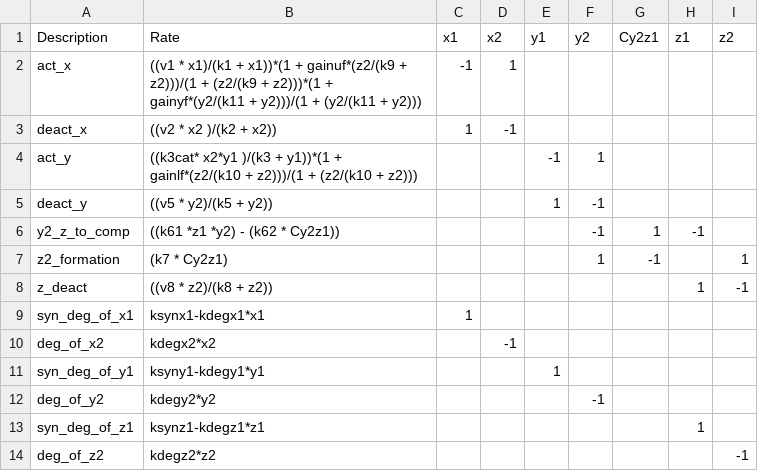
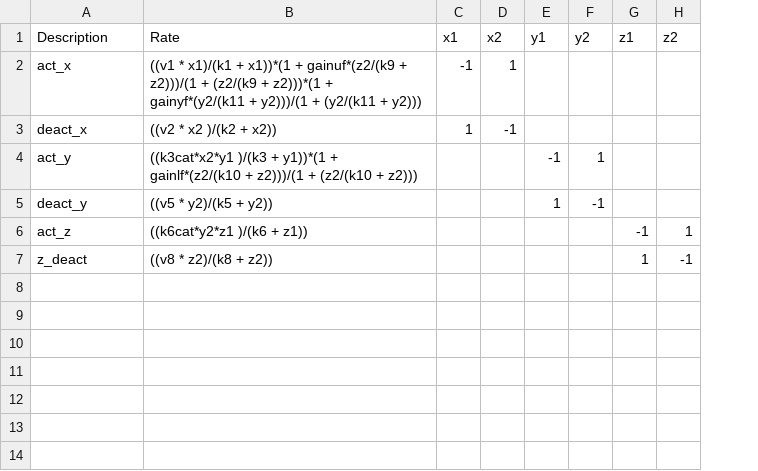
Before and after one commit to dlill/Simulations, a CSV file: Models/RegulatoryCascade/RegulatoryCascade.csv, drawn as a sheet; removed rows and columns are numbered as before the commit, all else as after; the diff names each change by its address in the sheet, - before the commit and + after, or states it on an @@ line.

Commit message:
Made the regulatory Cascade fully regulatory to explore how the reconstruction of r with incomplete data works.

```diff
--- a/Models/RegulatoryCascade/RegulatoryCascade.csv
+++ b/Models/RegulatoryCascade/RegulatoryCascade.csv
-column G (Cy2z1), empty
-B4 (Rate): ((k3cat* x2*y1 )/(k3 +…
+B4 (Rate): ((k3cat*x2*y1 )/(k3 +…
-row 6: y2_z_to_comp | ((k61 *z1 *y2) - (k62 * Cy2z1)) |  |  |  | -1 | 1 | -1
-row 7: z2_formation | (k7 * Cy2z1) |  |  |  | 1 | -1 |  | 1
+row 6: act_z | ((k6cat*y2*z1 )/(k6 + z1)) |  |  |  |  | -1 | 1
-row 9: syn_deg_of_x1 | ksynx1-kdegx1*x1 | 1
-row 10: deg_of_x2 | kdegx2*x2 |  | -1
-row 11: syn_deg_of_y1 | ksyny1-kdegy1*y1 |  |  | 1
-row 12: deg_of_y2 | kdegy2*y2 |  |  |  | -1
-row 13: syn_deg_of_z1 | ksynz1-kdegz1*z1 |  |  |  |  |  | 1
-row 14: deg_of_z2 | kdegz2*z2 |  |  |  |  |  |  | -1
```
Also changed, not shown: 3 other files.
